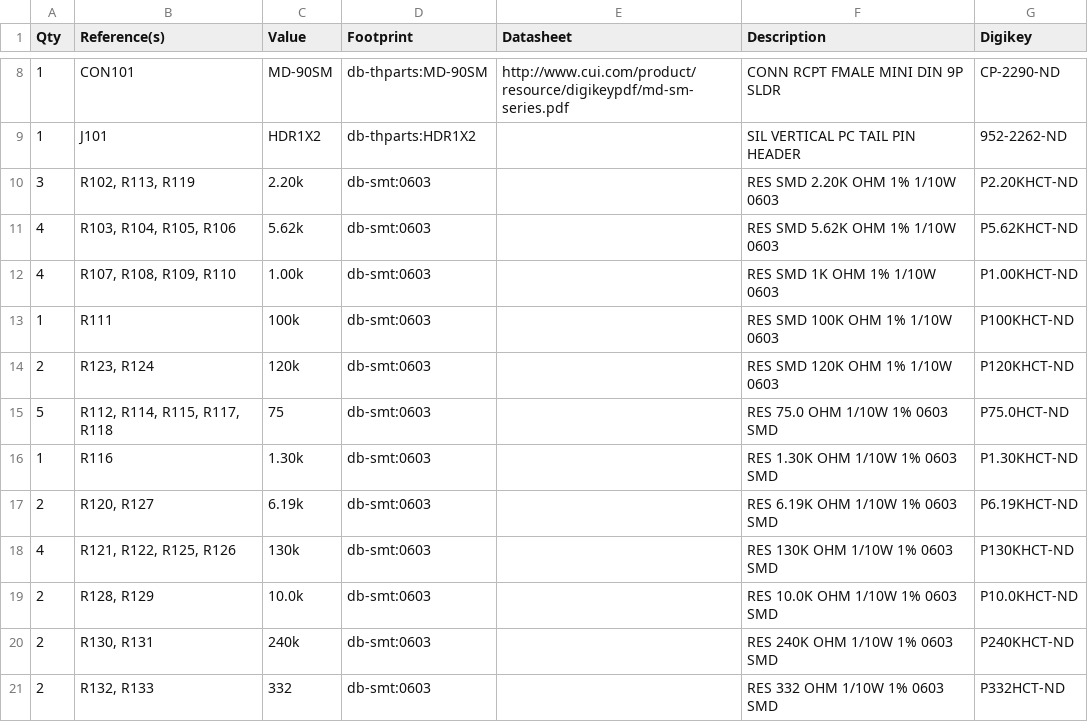
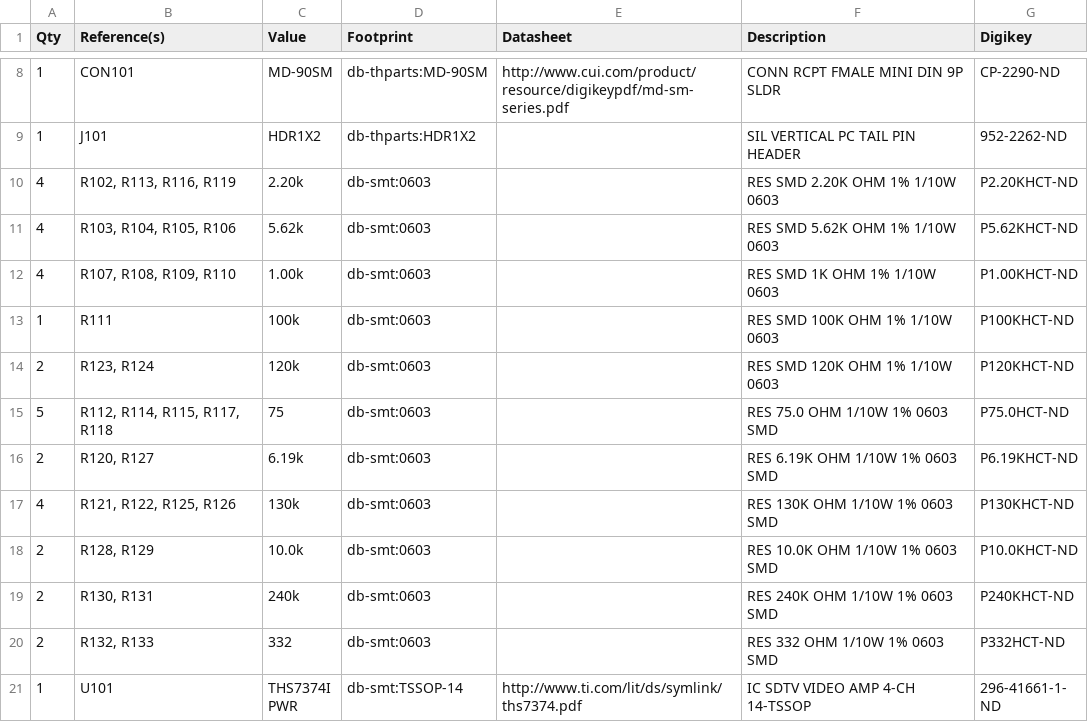
Before and after one commit to db-electronics/triple-bypass-kicad, a CSV file: triple-bypass/bom/triple-bypass_ym2612_v0.3.csv, drawn as a sheet; only a part is shown, gaps mark what is left out; the shorter side is filled out with more unchanged rows.

```diff
--- a/triple-bypass/bom/triple-bypass_ym2612_v0.3.csv
+++ b/triple-bypass/bom/triple-bypass_ym2612_v0.3.csv
@@ -9,3 +9,3 @@ Qty,Reference(s),Value,Footprint,Datasheet,Description,Digikey
 1,J101,HDR1X2,db-thparts:HDR1X2,,SIL VERTICAL PC TAIL PIN HEADER,952-2262-ND
-3,"R102, R113, R119",2.20k,db-smt:0603,,RES SMD 2.20K OHM 1% 1/10W 0603,P2.20KHCT-ND
+4,"R102, R113, R116, R119",2.20k,db-smt:0603,,RES SMD 2.20K OHM 1% 1/10W 0603,P2.20KHCT-ND
 4,"R103, R104, R105, R106",5.62k,db-smt:0603,,RES SMD 5.62K OHM 1% 1/10W 0603,P5.62KHCT-ND
@@ -15,3 +15,2 @@ Qty,Reference(s),Value,Footprint,Datasheet,Description,Digikey
 5,"R112, R114, R115, R117, R118",75,db-smt:0603,,RES 75.0 OHM 1/10W 1% 0603 SMD,P75.0HCT-ND
-1,R116,1.30k,db-smt:0603,,RES 1.30K OHM 1/10W 1% 0603 SMD,P1.30KHCT-ND
 2,"R120, R127",6.19k,db-smt:0603,,RES 6.19K OHM 1/10W 1% 0603 SMD,P6.19KHCT-ND
```
Also changed, not shown: triple-bypass/bom/triple-bypass_asic-ym3438_v0.3.csv, triple-bypass/bom/triple-bypass_goac-ym3438_v0.3.csv, 1 other file.
